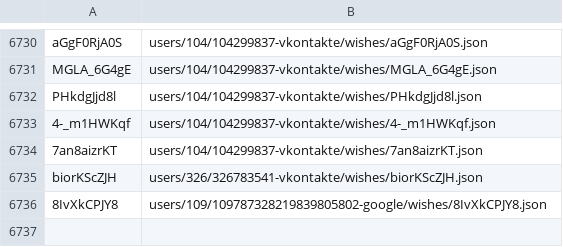
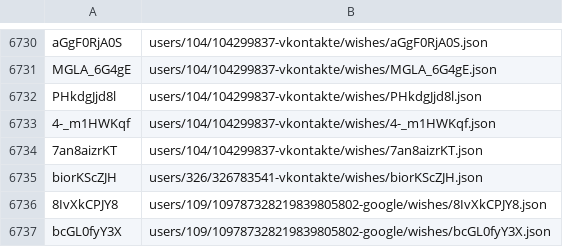
Before and after one commit to knigopis/repo2.knigopis.com, a CSV file: wishes.csv, drawn as a sheet; only a part is shown, gaps mark what is left out.

```diff
--- a/wishes.csv
+++ b/wishes.csv
@@ -6736 +6736,2 @@ biorKScZJH,users/326/326783541-vkontakte/wishes/biorKScZJH.json
 8IvXkCPJY8,users/109/109787328219839805802-google/wishes/8IvXkCPJY8.json
+bcGL0fyY3X,users/109/109787328219839805802-google/wishes/bcGL0fyY3X.json
```
Also changed, not shown: 2 other files.
